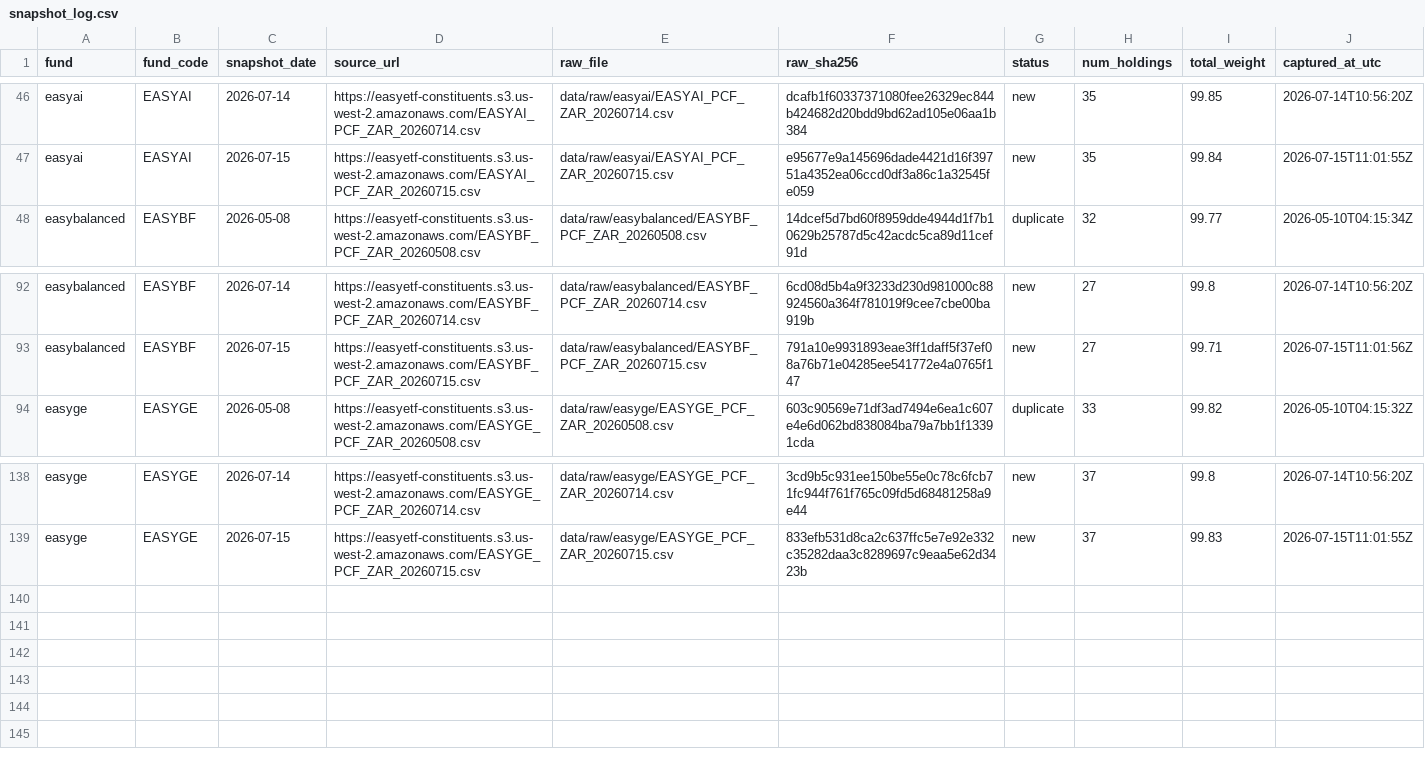
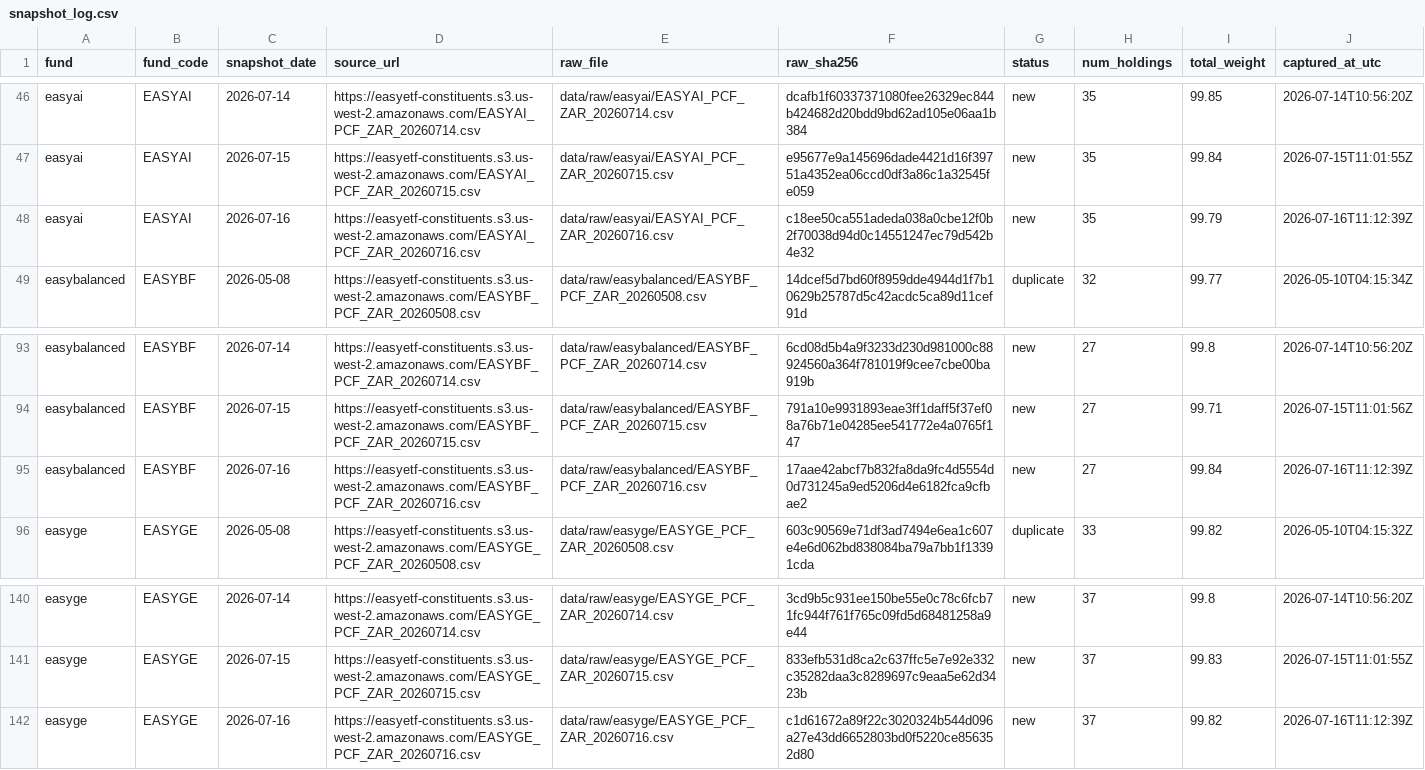
Before and after one commit to JonnIEnglish/easy-tracker, a CSV file: data/snapshot_log.csv, drawn as a sheet; only a part is shown, gaps mark what is left out.

```diff
--- a/data/snapshot_log.csv
+++ b/data/snapshot_log.csv
@@ -47,2 +47,3 @@ easyai,EASYAI,2026-07-14,https://easyetf-constituents.s3.us-west-2.amazonaws.com
 easyai,EASYAI,2026-07-15,https://easyetf-constituents.s3.us-west-2.amazonaws.com/EASYAI_PCF_ZAR_20260715.csv,data/raw/easyai/EASYAI_PCF_ZAR_20260715.csv,e95677e9a145696dade4421d16f39751a4352ea06ccd0df3a86c1a32545fe059,new,35,99.84,2026-07-15T11:01:55Z
+easyai,EASYAI,2026-07-16,https://easyetf-constituents.s3.us-west-2.amazonaws.com/EASYAI_PCF_ZAR_20260716.csv,data/raw/easyai/EASYAI_PCF_ZAR_20260716.csv,c18ee50ca551adeda038a0cbe12f0b2f70038d94d0c14551247ec79d542b4e32,new,35,99.79,2026-07-16T11:12:39Z
 easybalanced,EASYBF,2026-05-08,https://easyetf-constituents.s3.us-west-2.amazonaws.com/EASYBF_PCF_ZAR_20260508.csv,data/raw/easybalanced/EASYBF_PCF_ZAR_20260508.csv,14dcef5d7bd60f8959dde4944d1f7b10629b25787d5c42acdc5ca89d11cef91d,duplicate,32,99.77,2026-05-10T04:15:34Z
@@ -93,2 +94,3 @@ easybalanced,EASYBF,2026-07-14,https://easyetf-constituents.s3.us-west-2.amazona
 easybalanced,EASYBF,2026-07-15,https://easyetf-constituents.s3.us-west-2.amazonaws.com/EASYBF_PCF_ZAR_20260715.csv,data/raw/easybalanced/EASYBF_PCF_ZAR_20260715.csv,791a10e9931893eae3ff1daff5f37ef08a76b71e04285ee541772e4a0765f147,new,27,99.71,2026-07-15T11:01:56Z
+easybalanced,EASYBF,2026-07-16,https://easyetf-constituents.s3.us-west-2.amazonaws.com/EASYBF_PCF_ZAR_20260716.csv,data/raw/easybalanced/EASYBF_PCF_ZAR_20260716.csv,17aae42abcf7b832fa8da9fc4d5554d0d731245a9ed5206d4e6182fca9cfbae2,new,27,99.84,2026-07-16T11:12:39Z
 easyge,EASYGE,2026-05-08,https://easyetf-constituents.s3.us-west-2.amazonaws.com/EASYGE_PCF_ZAR_20260508.csv,data/raw/easyge/EASYGE_PCF_ZAR_20260508.csv,603c90569e71df3ad7494e6ea1c607e4e6d062bd838084ba79a7bb1f13391cda,duplicate,33,99.82,2026-05-10T04:15:32Z
@@ -139 +141,2 @@ easyge,EASYGE,2026-07-14,https://easyetf-constituents.s3.us-west-2.amazonaws.com
 easyge,EASYGE,2026-07-15,https://easyetf-constituents.s3.us-west-2.amazonaws.com/EASYGE_PCF_ZAR_20260715.csv,data/raw/easyge/EASYGE_PCF_ZAR_20260715.csv,833efb531d8ca2c637ffc5e7e92e332c35282daa3c8289697c9eaa5e62d3423b,new,37,99.83,2026-07-15T11:01:55Z
+easyge,EASYGE,2026-07-16,https://easyetf-constituents.s3.us-west-2.amazonaws.com/EASYGE_PCF_ZAR_20260716.csv,data/raw/easyge/EASYGE_PCF_ZAR_20260716.csv,c1d61672a89f22c3020324b544d096a27e43dd6652803bd0f5220ce856352d80,new,37,99.82,2026-07-16T11:12:39Z
```
Also changed, not shown: data/market_price_history.csv, data/nav_history.csv, 6 other files.
